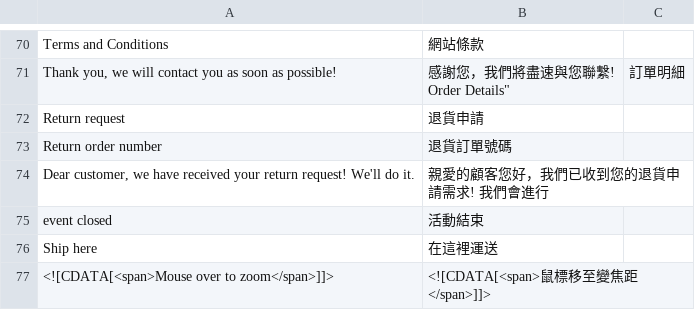
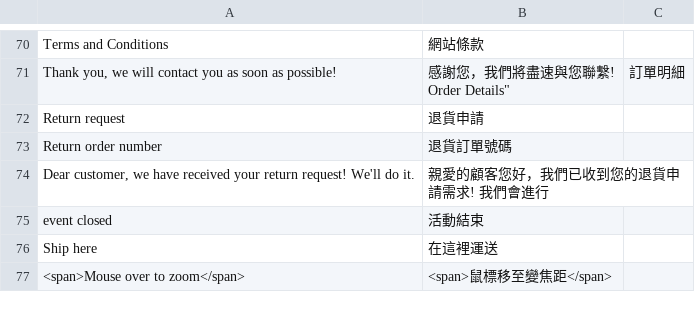
Before and after one commit to congvt305/staging-twap, a CSV file: app/design/frontend/AmorePacific/sulwhasoo/i18n/zh_Hant_TW.csv, drawn as a sheet; only a part is shown, gaps mark what is left out.

Commit message:
translate

```diff
--- a/app/design/frontend/AmorePacific/sulwhasoo/i18n/zh_Hant_TW.csv
+++ b/app/design/frontend/AmorePacific/sulwhasoo/i18n/zh_Hant_TW.csv
@@ -77,2 +77,2 @@
 "Ship here","在這裡運送"
-"<![CDATA[<span>Mouse over to zoom</span>]]>","<![CDATA[<span>鼠標移至變焦距</span>]]>"
+"<span>Mouse over to zoom</span>","<span>鼠標移至變焦距</span>"
```
